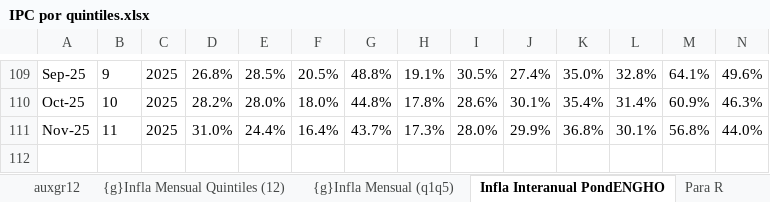
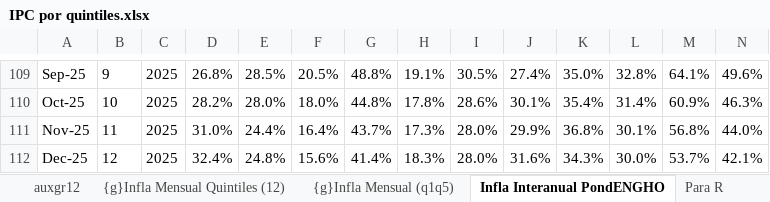
Before and after one commit to mrozada/brechas, an Excel workbook: docs/IPC por quintiles.xlsx, sheet Infla Interanual PondENGHO, drawn as a sheet; only a part is shown, gaps mark what is left out; values as stored, in another font and other column widths than the file's, no borders; conditional formats not drawn; rows hold the shown columns only; the diff names each change by its address in the sheet, - before the commit and + after, or states it on an @@ line.

```diff
--- a/docs/IPC por quintiles.xlsx (sheet Infla Interanual PondENGHO)
+++ b/docs/IPC por quintiles.xlsx (sheet Infla Interanual PondENGHO)
+row 112: Dec-25 | 12 | 2025 | 32.4% | 24.8% | 15.6% | 41.4% | 18.3% | 28.0% | 31.6% | 34.3% | 30.0% | 53.7% | 42.1%
```
Also changed, not shown: sheet Para R, sheet Infla Mensual PondENGHO, sheet Indice PondENGHO, sheet incidencia mensual, sheet auxgr12, formulas that keep their value, charts or pictures, 4 other files.
